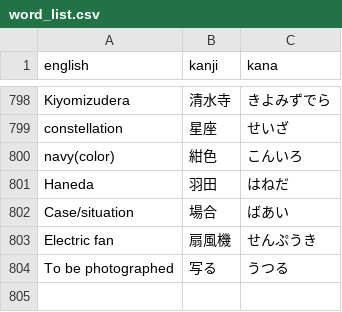
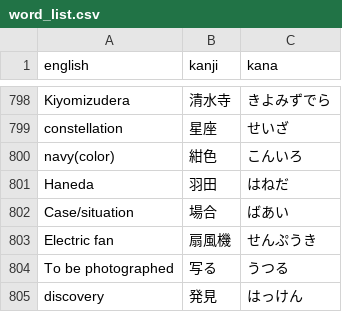
Before and after one commit to DJTakushi/Kanji_quizzer, a CSV file: word_list.csv, drawn as a sheet; only a part is shown, gaps mark what is left out; the diff names each change by its address in the sheet, - before the commit and + after, or states it on an @@ line.

Commit message:
added words at Target

```diff
--- a/word_list.csv
+++ b/word_list.csv
+row 805: discovery | 発見 | はっけん
```
